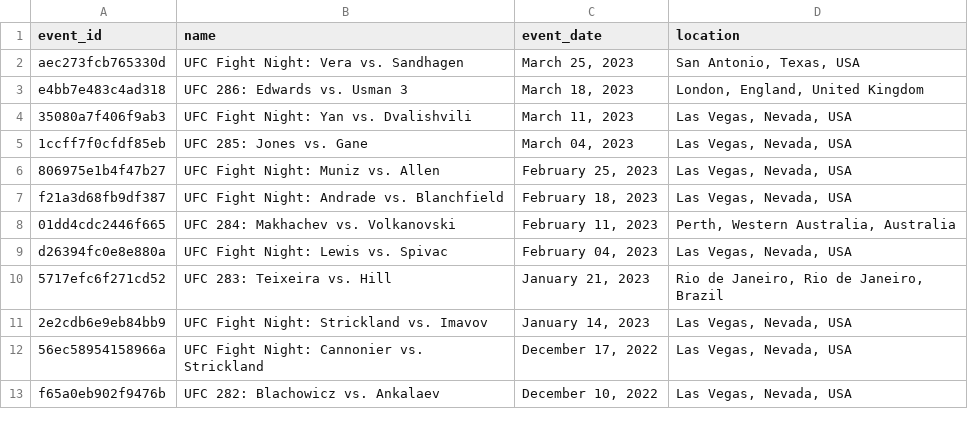
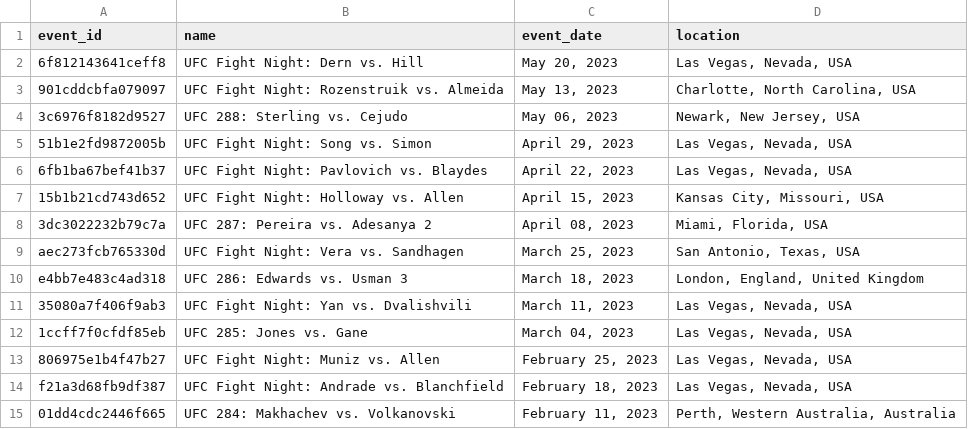
Before and after one commit to mjester93/ufc-data, a CSV file: events.csv, drawn as a sheet; only a part is shown; the shorter side is filled out with more unchanged rows.

```diff
--- a/events.csv
+++ b/events.csv
@@ -1,2 +1,9 @@
 event_id,name,event_date,location
+6f812143641ceff8,UFC Fight Night: Dern vs. Hill,"May 20, 2023","Las Vegas, Nevada, USA"
+901cddcbfa079097,UFC Fight Night: Rozenstruik vs. Almeida,"May 13, 2023","Charlotte, North Carolina, USA"
+3c6976f8182d9527,UFC 288: Sterling vs. Cejudo,"May 06, 2023","Newark, New Jersey, USA"
+51b1e2fd9872005b,UFC Fight Night: Song vs. Simon,"April 29, 2023","Las Vegas, Nevada, USA"
+6fb1ba67bef41b37,UFC Fight Night: Pavlovich vs. Blaydes,"April 22, 2023","Las Vegas, Nevada, USA"
+15b1b21cd743d652,UFC Fight Night: Holloway vs. Allen,"April 15, 2023","Kansas City, Missouri, USA"
+3dc3022232b79c7a,UFC 287: Pereira vs. Adesanya 2,"April 08, 2023","Miami, Florida, USA"
 aec273fcb765330d,UFC Fight Night: Vera vs. Sandhagen,"March 25, 2023","San Antonio, Texas, USA"
```
Also changed, not shown: 4 other files.
